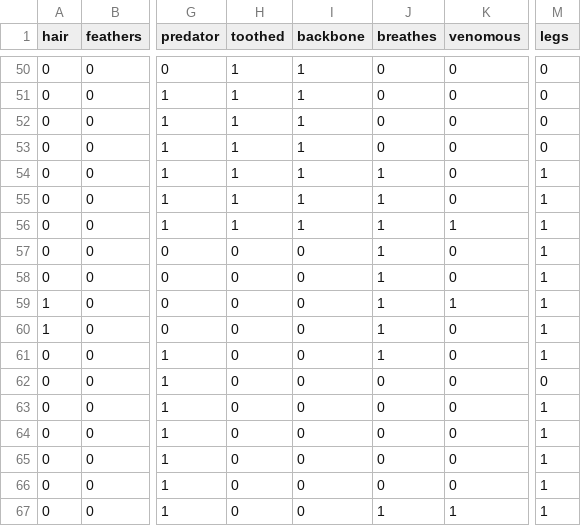
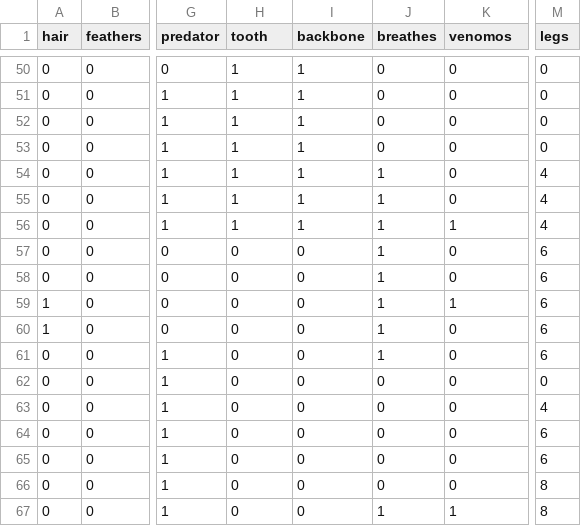
Before and after one commit to B659MachineLearning/ID3, a CSV file: zoo-train.csv, drawn as a sheet; only a part is shown, gaps mark what is left out; the diff covers the shown part only; the diff names each change by its address in the sheet, - before the commit and + after, or states it on an @@ line.

```diff
--- a/zoo-train.csv
+++ b/zoo-train.csv
-H1: toothed
+H1: tooth
-K1: venomous
+K1: venomos
-M54:M56 (legs): 1
+M54:M56 (legs): 4
-M57:M61 (legs): 1
+M57:M61 (legs): 6
-M63 (legs): 1
+M63 (legs): 4
-M64:M65 (legs): 1
+M64:M65 (legs): 6
-M66:M67 (legs): 1
+M66:M67 (legs): 8
```
Also changed, not shown: 39 edited cells elsewhere in this file, 8 other files.
